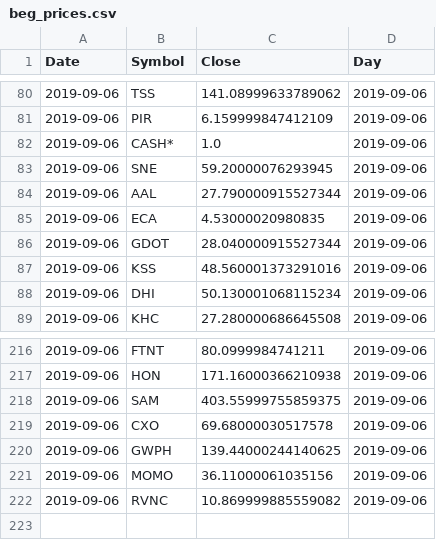
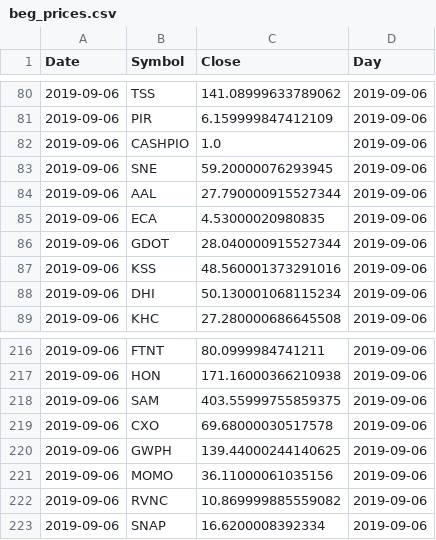
Before and after one commit to bkreis84/Portfolio-Challenge, a CSV file: beg_prices.csv, drawn as a sheet; only a part is shown, gaps mark what is left out.

```diff
--- a/beg_prices.csv
+++ b/beg_prices.csv
@@ -81,3 +81,3 @@ Date,Symbol,Close,Day
 2019-09-06,PIR,6.159999847412109,2019-09-06
-2019-09-06,CASH*,1.0,2019-09-06
+2019-09-06,CASHPIO,1.0,2019-09-06
 2019-09-06,SNE,59.20000076293945,2019-09-06
@@ -222 +222,2 @@ Date,Symbol,Close,Day
 2019-09-06,RVNC,10.869999885559082,2019-09-06
+2019-09-06,SNAP,16.6200008392334,2019-09-06
```
Also changed, not shown: initial_portfolios.csv, rankings.csv, 3 other files.
